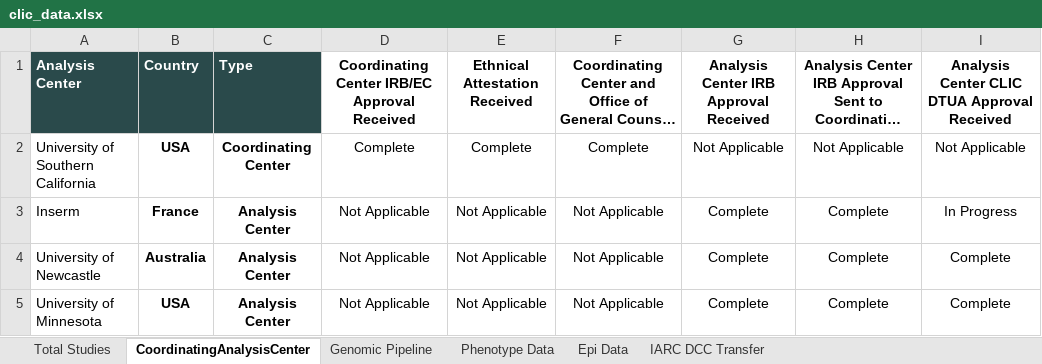
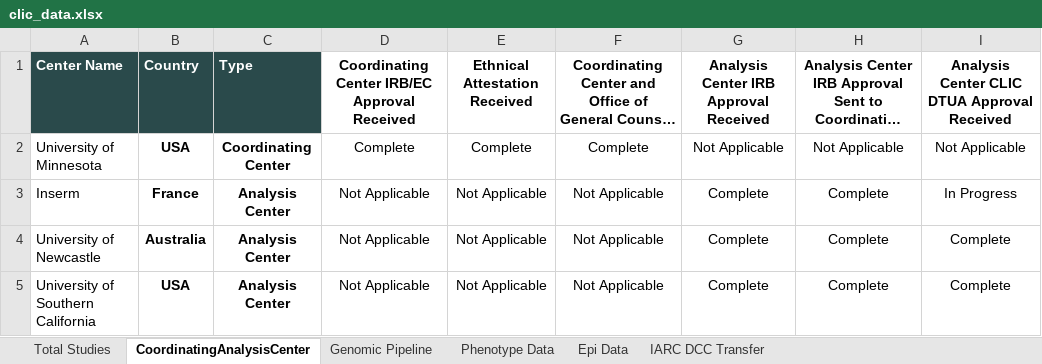
Before and after one commit to UMN371/CLIC-GLOBALL, an Excel workbook: clic_data.xlsx, sheet CoordinatingAnalysisCenter, drawn as a sheet; long unchanged cells end in …; values as stored, in another font and other column widths than the file's, no borders; the diff names each change by its address in the sheet, - before the commit and + after, or states it on an @@ line.

```diff
--- a/clic_data.xlsx (sheet CoordinatingAnalysisCenter)
+++ b/clic_data.xlsx (sheet CoordinatingAnalysisCenter)
-A1: Analysis Center
+A1: Center Name
-A2: University of Southern California
+A2: University of Minnesota
-A5: University of Minnesota
+A5: University of Southern California
```
Also changed, not shown: sheet Genomic Pipeline, sheet Total Studies, sheet Phenotype Data, 5 other files.
